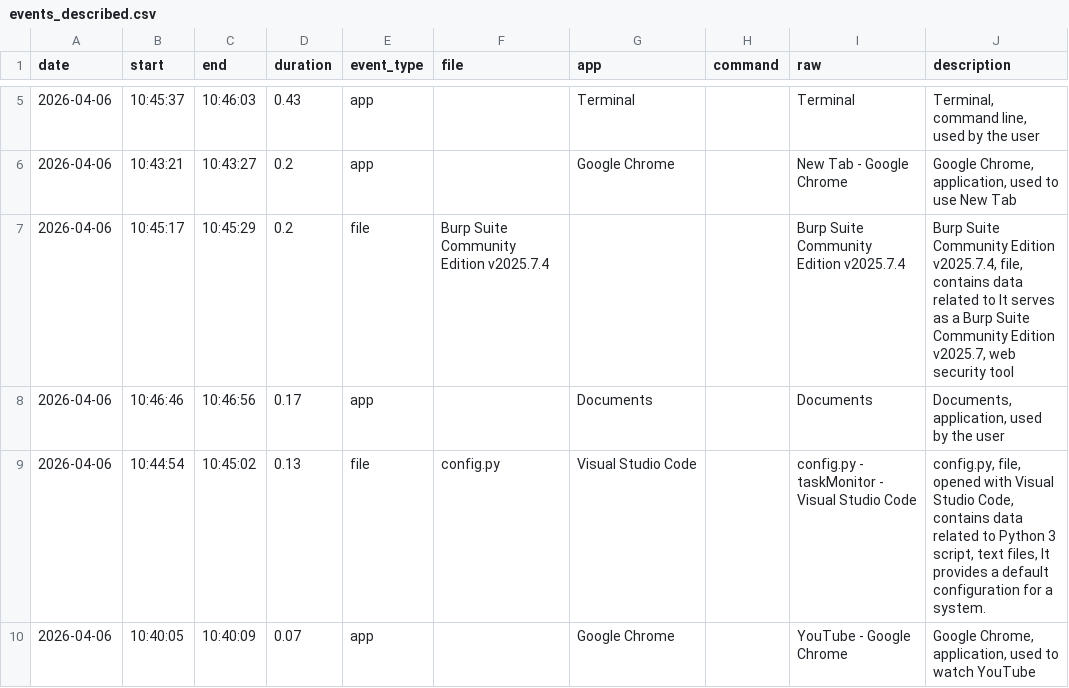
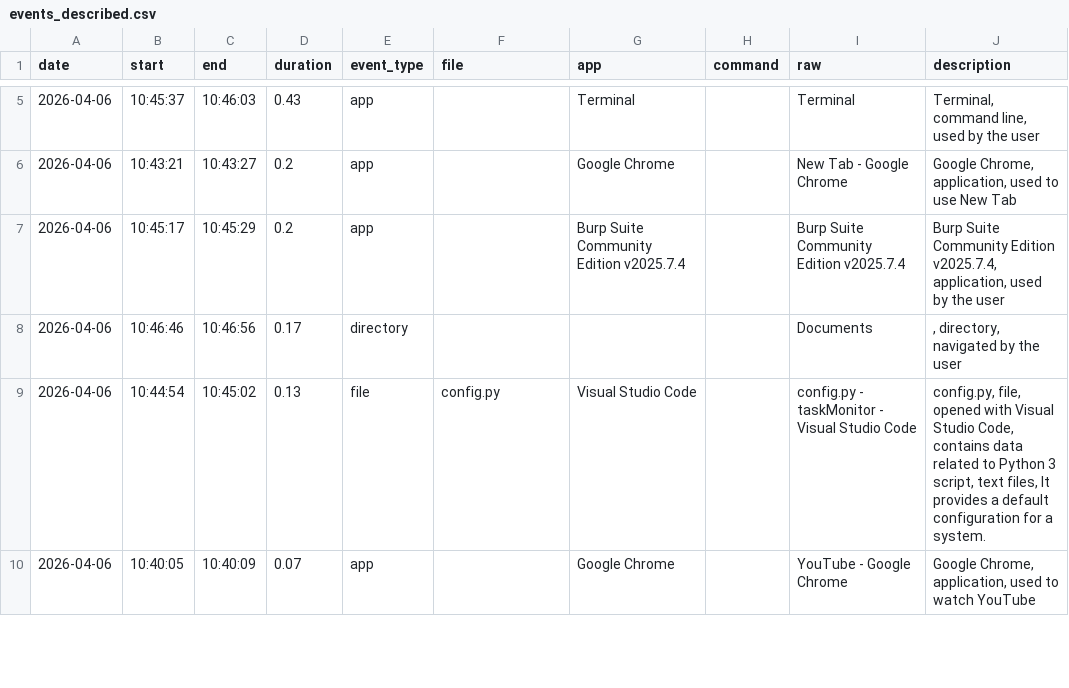
Before and after one commit to AidanAcartis/taskMonitor, a CSV file: PROCESSING/DESCRIBE_EVENTS/events_described.csv, drawn as a sheet; only a part is shown, gaps mark what is left out.

```diff
--- a/PROCESSING/DESCRIBE_EVENTS/events_described.csv
+++ b/PROCESSING/DESCRIBE_EVENTS/events_described.csv
@@ -6,4 +6,4 @@ date,start,end,duration,event_type,file,app,command,raw,description
 2026-04-06,10:43:21,10:43:27,0.2,app,,Google Chrome,,New Tab - Google Chrome,"Google Chrome, application, used to use New Tab"
-2026-04-06,10:45:17,10:45:29,0.2,file,Burp Suite Community Edition v2025.7.4,,,Burp Suite Community Edition v2025.7.4,"Burp Suite Community Edition v2025.7.4, file, contains data related to It serves as a Burp Suite Community Edition v2025.7, web security tool"
-2026-04-06,10:46:46,10:46:56,0.17,app,,Documents,,Documents,"Documents, application, used by the user"
+2026-04-06,10:45:17,10:45:29,0.2,app,,Burp Suite Community Edition v2025.7.4,,Burp Suite Community Edition v2025.7.4,"Burp Suite Community Edition v2025.7.4, application, used by the user"
+2026-04-06,10:46:46,10:46:56,0.17,directory,,,,Documents,", directory, navigated by the user"
 2026-04-06,10:44:54,10:45:02,0.13,file,config.py,Visual Studio Code,,config.py - taskMonitor - Visual Studio Code,"config.py, file, opened with Visual Studio Code, contains data related to Python 3 script, text files, It provides a default configuration for a system."
```
Also changed, not shown: 1 other file.
